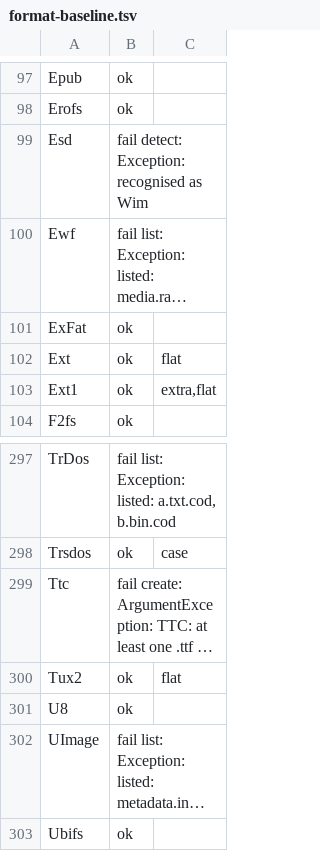
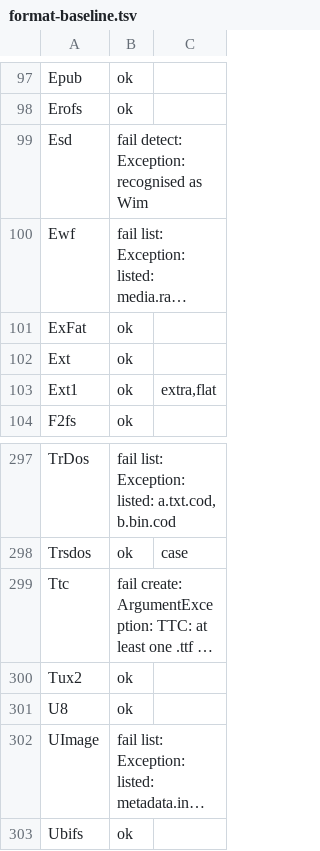
Before and after one commit to KsmBl/failBrauwser, a TSV file: helper/FbArchive.Tests/format-baseline.tsv, drawn as a sheet; only a part is shown, gaps mark what is left out; long unchanged cells end in …; the diff names each change by its address in the sheet, - before the commit and + after, or states it on an @@ line.

Commit message:
(test) ext folders through create, mkdir, add and remove, checked with e2fsck

```diff
--- a/helper/FbArchive.Tests/format-baseline.tsv
+++ b/helper/FbArchive.Tests/format-baseline.tsv
-C102: flat
+C102: (empty)
-C300: flat
+C300: (empty)
```
Also changed, not shown: 1 other file.
